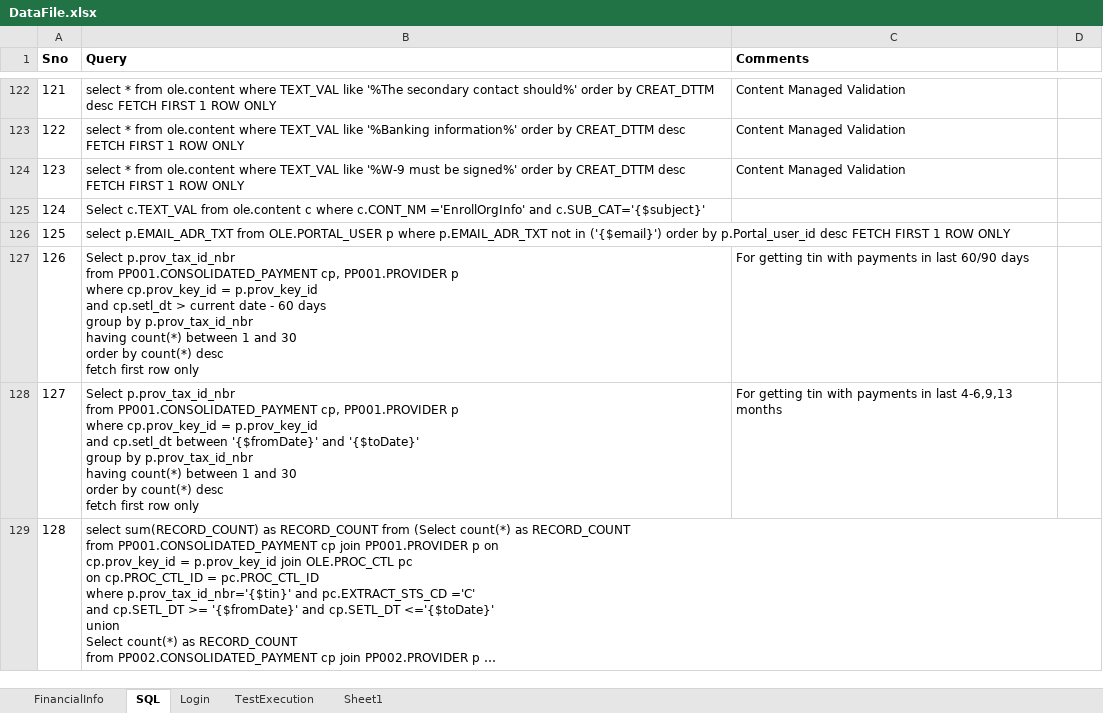
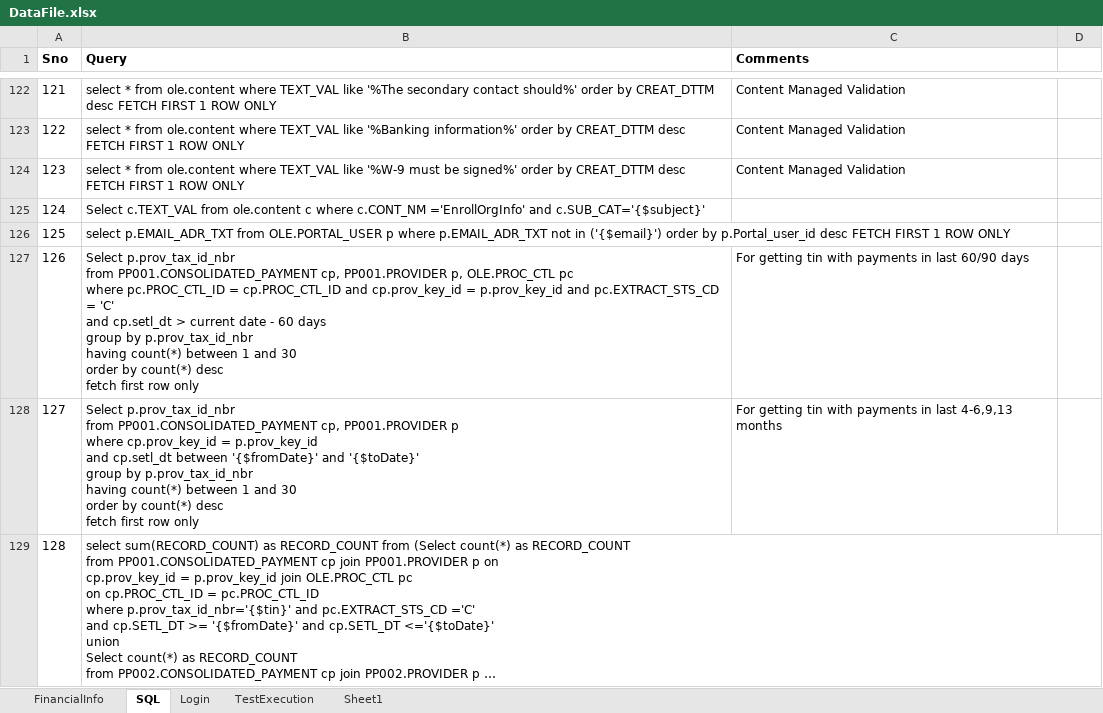
Before and after one commit to yaminichinchinedi/CucumberFramework, an Excel workbook: Online-Portals/UPA/DataFiles/DataFile.xlsx, sheet SQL, drawn as a sheet; only a part is shown, gaps mark what is left out; long unchanged cells end in …; values as stored, in another font and other column widths than the file's, no borders; ↵ is a line break in a cell; the diff covers the shown part only; the diff names each change by its address in the sheet, - before the commit and + after, or states it on an @@ line.

Commit message:
data file query change for last 30/60 days
data file query change for last 30/60 days

```diff
--- a/Online-Portals/UPA/DataFiles/DataFile.xlsx (sheet SQL)
+++ b/Online-Portals/UPA/DataFiles/DataFile.xlsx (sheet SQL)
-B127 (Query): …cp, PP001.PROVIDER p ↵ where cp.prov_key_id = p.prov_key_id ↵ and cp.setl_dt…
+B127 (Query): …cp, PP001.PROVIDER p, OLE.PROC_CTL pc ↵ where pc.PROC_CTL_ID = cp.PROC_CTL_ID and cp.prov_key_id = p.prov_key_id and pc.EXTRACT_STS_CD = 'C' ↵ and cp.setl_dt…
```
Also changed, not shown: 3 edited cells elsewhere in this sheet, 2 other files.
